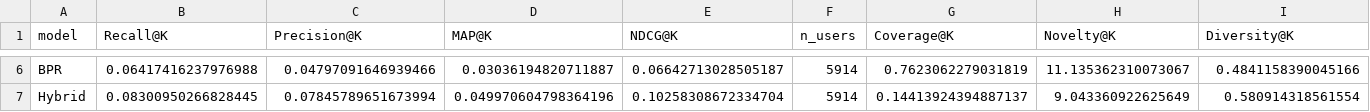
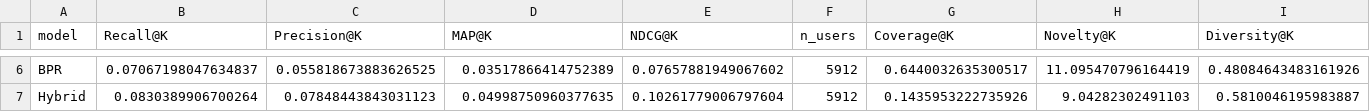
Before and after one commit to avgrosheva/rec-sys, a CSV file: reports/tables/test_metrics.csv, drawn as a sheet; only a part is shown, gaps mark what is left out; the diff covers the shown part only; the diff names each change by its address in the sheet, - before the commit and + after, or states it on an @@ line.

```diff
--- a/reports/tables/test_metrics.csv
+++ b/reports/tables/test_metrics.csv
-B6 (Recall@K): 0.06417416237976988
+B6 (Recall@K): 0.07067198047634837
-C6 (Precision@K): 0.04797091646939466
+C6 (Precision@K): 0.055818673883626525
-D6 (MAP@K): 0.03036194820711887
+D6 (MAP@K): 0.03517866414752389
-E6 (NDCG@K): 0.06642713028505187
+E6 (NDCG@K): 0.07657881949067602
-F6:F7 (n_users): 5914
+F6:F7 (n_users): 5912
-G6 (Coverage@K): 0.7623062279031819
+G6 (Coverage@K): 0.6440032635300517
-H6 (Novelty@K): 11.135362310073067
+H6 (Novelty@K): 11.095470796164419
-I6 (Diversity@K): 0.4841158390045166
+I6 (Diversity@K): 0.48084643483161926
-B7 (Recall@K): 0.08300950266828445
+B7 (Recall@K): 0.0830389906700264
-C7 (Precision@K): 0.07845789651673994
+C7 (Precision@K): 0.07848443843031123
-D7 (MAP@K): 0.049970604798364196
+D7 (MAP@K): 0.04998750960377635
-E7 (NDCG@K): 0.10258308672334704
+E7 (NDCG@K): 0.10261779006797604
-G7 (Coverage@K): 0.14413924394887137
+G7 (Coverage@K): 0.1435953222735926
-H7 (Novelty@K): 9.043360922625649
+H7 (Novelty@K): 9.04282302491103
-I7 (Diversity@K): 0.580914318561554
+I7 (Diversity@K): 0.5810046195983887
```
Also changed, not shown: 36 edited cells elsewhere in this file, reports/tables/segment_metrics_test.csv, reports/tables/segment_metrics_val.csv, 13 other files.
